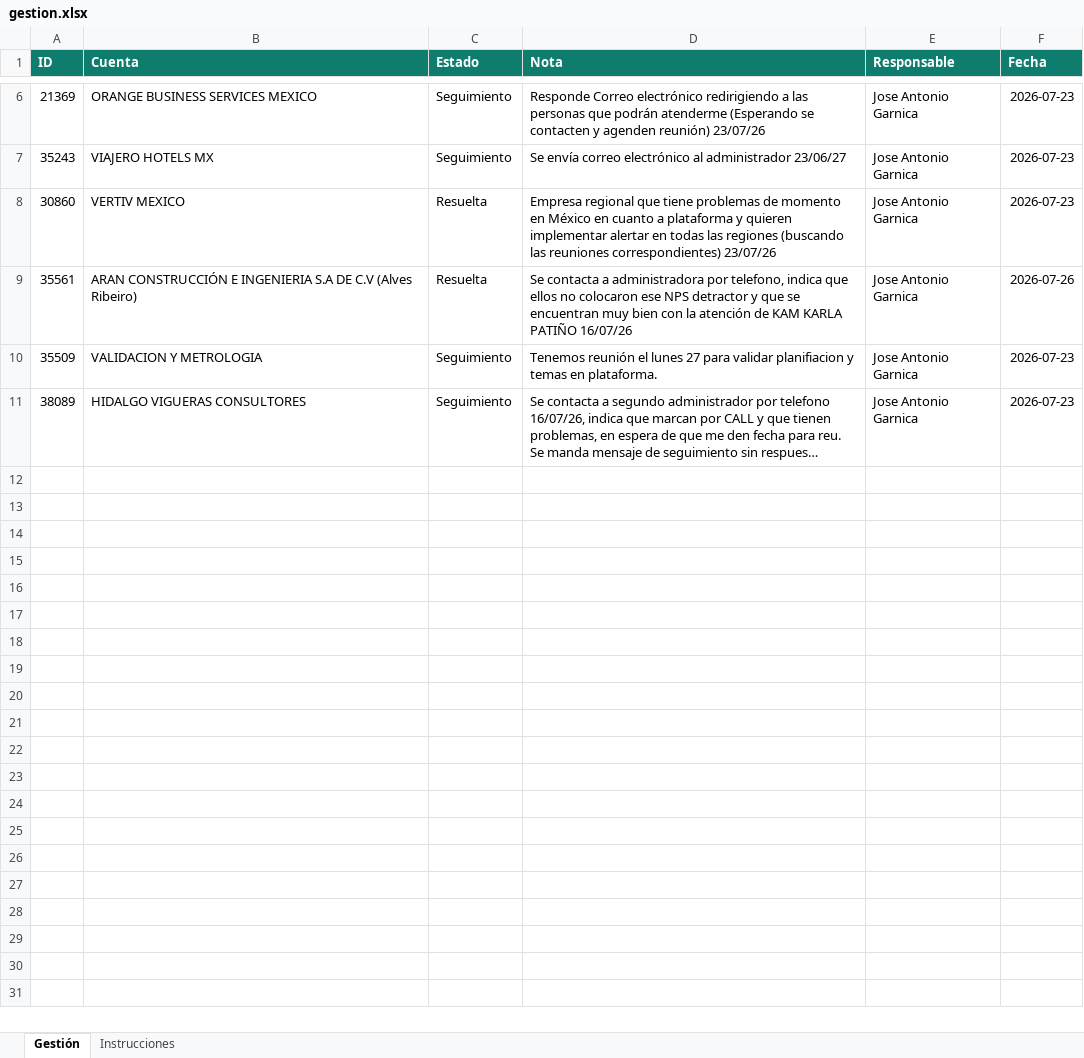
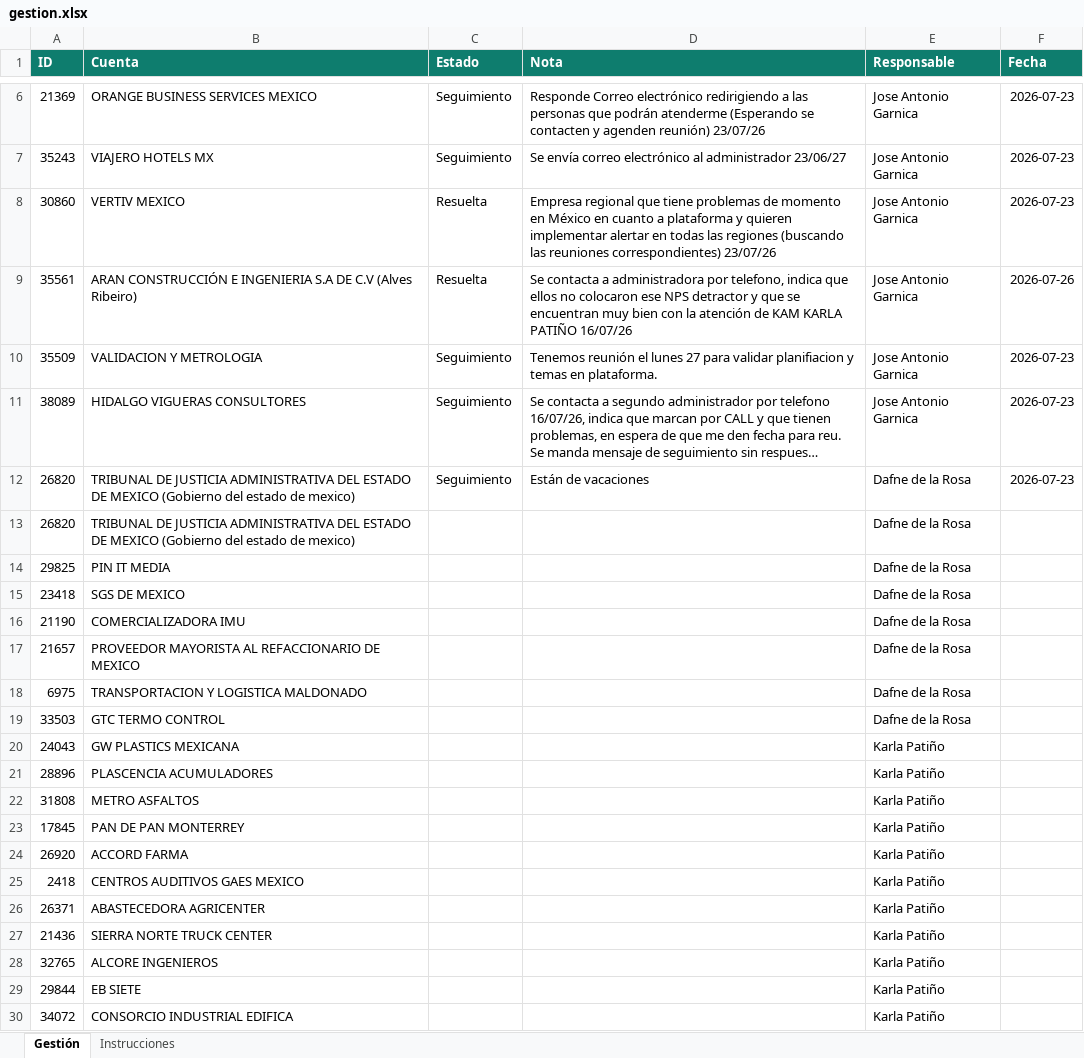
Before and after one commit to fdurancontreras4-ui/monitor-cartera-mx, an Excel workbook: gestion.xlsx, sheet Gestión, drawn as a sheet; only a part is shown, gaps mark what is left out; long unchanged cells end in …; values as stored, in another font and other column widths than the file's, no borders; the diff covers the shown part only; the diff names each change by its address in the sheet, - before the commit and + after, or states it on an @@ line.

Commit message:
update index colores salud y gestion

```diff
--- a/gestion.xlsx (sheet Gestión)
+++ b/gestion.xlsx (sheet Gestión)
+row 12: 26820 | TRIBUNAL DE JUSTICIA ADMINISTRATIVA DEL ESTADO DE MEXICO (Gobierno del estado de mexico) | Seguimiento | Están de vacaciones | Dafne de la Rosa | 2026-07-23
+row 13: 26820 | TRIBUNAL DE JUSTICIA ADMINISTRATIVA DEL ESTADO DE MEXICO (Gobierno del estado de mexico) |  |  | Dafne de la Rosa
+row 14: 29825 | PIN IT MEDIA |  |  | Dafne de la Rosa
+row 15: 23418 | SGS DE MEXICO |  |  | Dafne de la Rosa
+row 16: 21190 | COMERCIALIZADORA IMU |  |  | Dafne de la Rosa
+row 17: 21657 | PROVEEDOR MAYORISTA AL REFACCIONARIO DE MEXICO |  |  | Dafne de la Rosa
+row 18: 6975 | TRANSPORTACION Y LOGISTICA MALDONADO |  |  | Dafne de la Rosa
+row 19: 33503 | GTC TERMO CONTROL |  |  | Dafne de la Rosa
+row 20: 24043 | GW PLASTICS MEXICANA |  |  | Karla Patiño
+row 21: 28896 | PLASCENCIA ACUMULADORES |  |  | Karla Patiño
+row 22: 31808 | METRO ASFALTOS |  |  | Karla Patiño
+row 23: 17845 | PAN DE PAN MONTERREY |  |  | Karla Patiño
+row 24: 26920 | ACCORD FARMA |  |  | Karla Patiño
+row 25: 2418 | CENTROS AUDITIVOS GAES MEXICO |  |  | Karla Patiño
+row 26: 26371 | ABASTECEDORA AGRICENTER |  |  | Karla Patiño
+row 27: 21436 | SIERRA NORTE TRUCK CENTER |  |  | Karla Patiño
+row 28: 32765 | ALCORE INGENIEROS |  |  | Karla Patiño
+row 29: 29844 | EB SIETE |  |  | Karla Patiño
+row 30: 34072 | CONSORCIO INDUSTRIAL EDIFICA |  |  | Karla Patiño
```
Also changed, not shown: 14 added rows elsewhere in this sheet, 1 other file.
